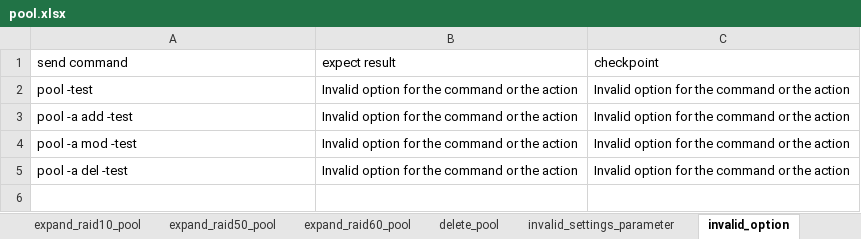
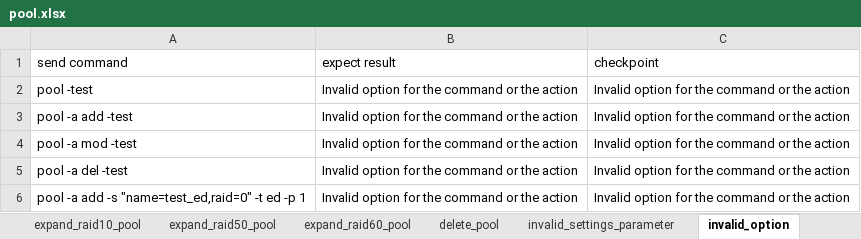
Before and after one commit to FengZiQ/cli, an Excel workbook: data/pool.xlsx, sheet invalid_option, drawn as a sheet; values as stored, in another font and other column widths than the file's, no borders; the diff names each change by its address in the sheet, - before the commit and + after, or states it on an @@ line.

```diff
--- a/data/pool.xlsx (sheet invalid_option)
+++ b/data/pool.xlsx (sheet invalid_option)
+row 6: pool -a add -s "name=test_ed,raid=0" -t ed -p 1 | Invalid option for the command or the action | Invalid option for the command or the action
```
Also changed, not shown: sheet expand_raid5_pool, sheet expand_raid0_pool, sheet missing_parameter, 4 other files.
